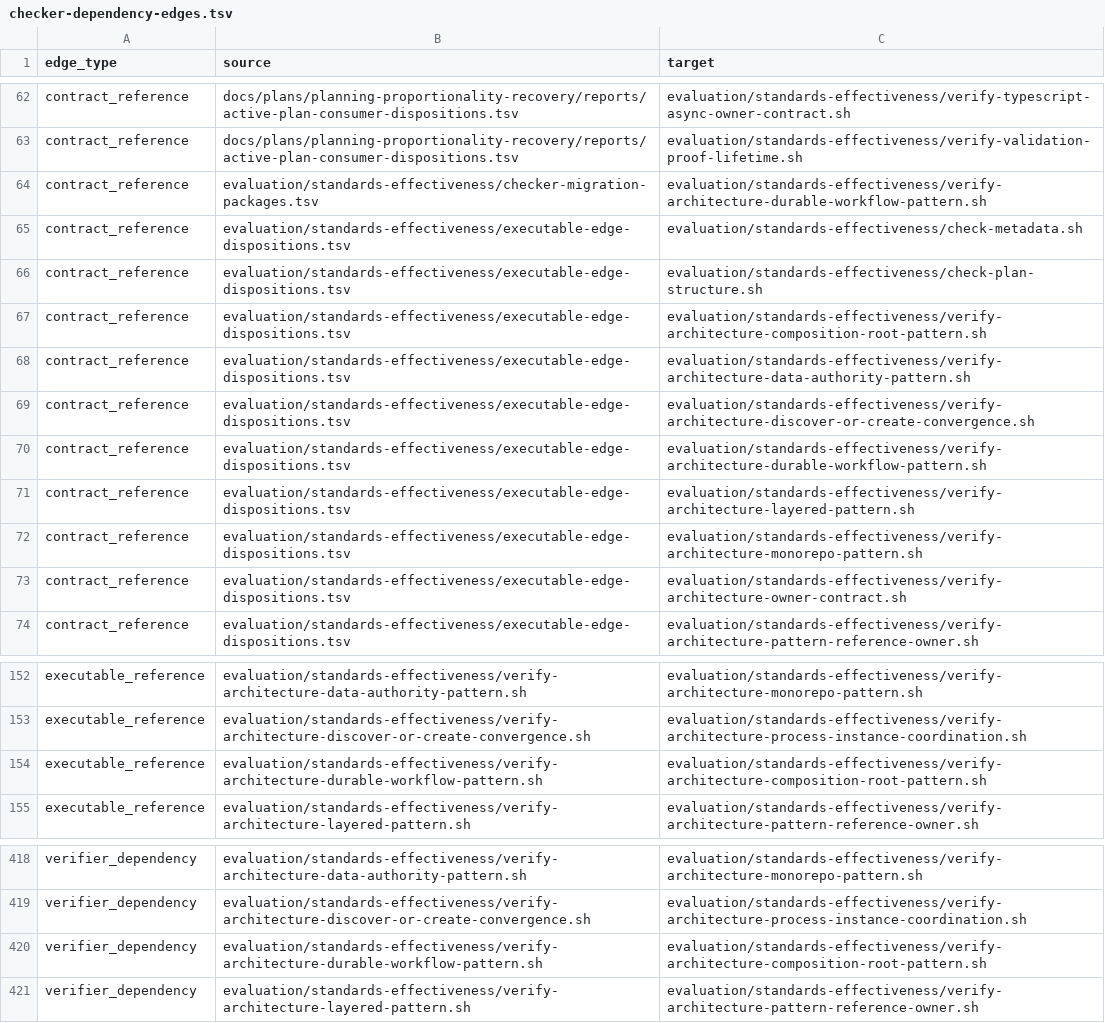
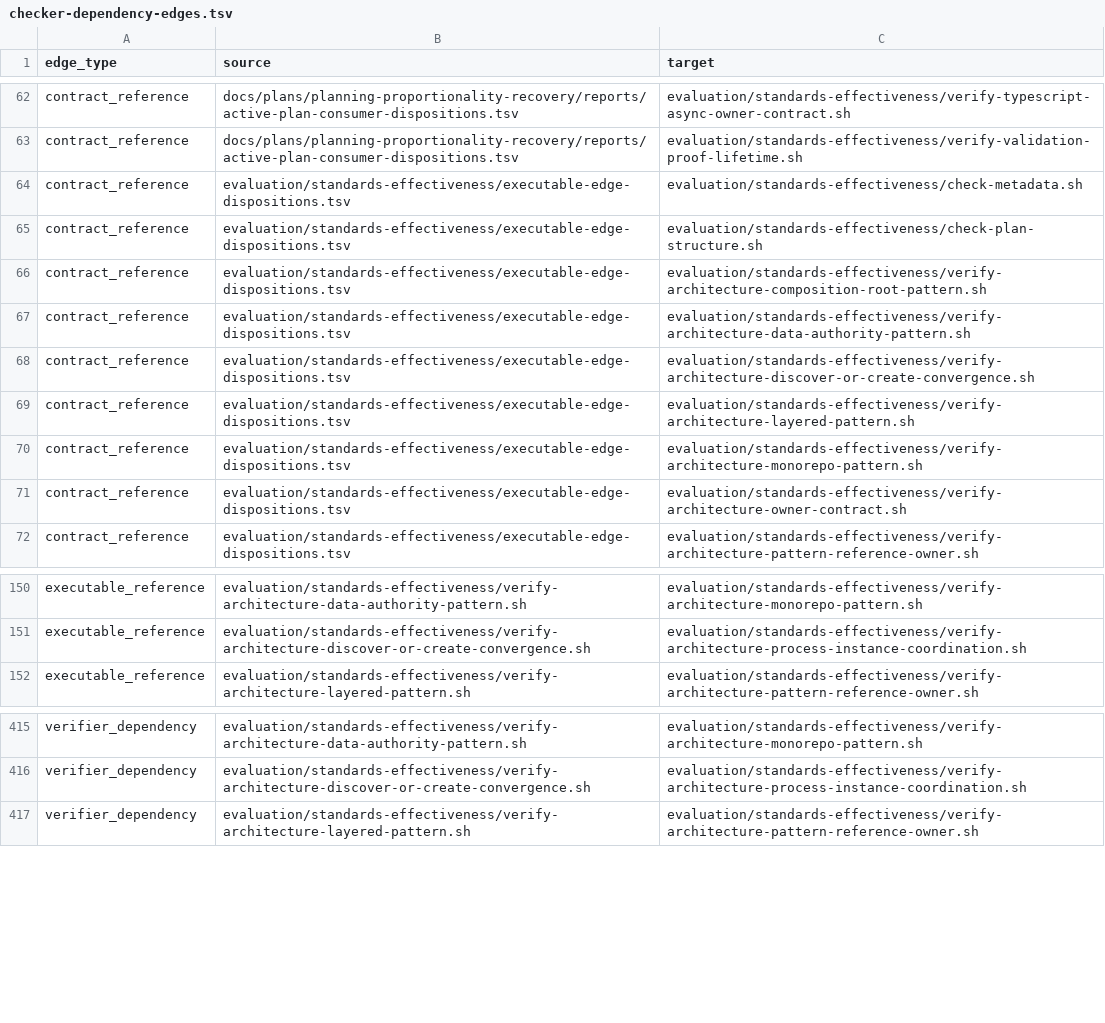
Before and after one commit to MrScripty/Coding-Standards, a TSV file: evaluation/standards-effectiveness/generated/checker-dependency-edges.tsv, drawn as a sheet; only a part is shown, gaps mark what is left out; the diff names each change by its address in the sheet, - before the commit and + after, or states it on an @@ line.

Commit message:
feat(verification): migrate durable workflow pattern
Replace the 64-line Architecture durable-workflow Bash checker with one registered reference-owner declarative suite.

Preserve all 12 typed decisions with unavailable-before-unsupported precedence, exact legacy and reference projections, case-insensitive fixed-default rejection, seven exact dispositions, and keyed row-37 owner lineage. Keep Architecture composition-root policy as an independently executed retained gate and transfer four historical references to exact suite evidence.

Delete only the replaced checker and regenerate the frozen temporary graph to 92 nodes, 592 edges, and 92 components with 88 retained Bash checkers. No policy, fixture, disposition, owner validation, nested gate, engine, wrapper, compatibility representation, false dependency, dual authority, or fallback changed.

Verification: seven disposable mutation families; 35 graph tests; 330 standards-verifier tests; all 184 declarative suites; generated freshness; active-plan checks; retained composition-root gate; complete mixed checkpoint with 88 Bash checkers; git diff --check; staged write-set review.

```diff
--- a/evaluation/standards-effectiveness/generated/checker-dependency-edges.tsv
+++ b/evaluation/standards-effectiveness/generated/checker-dependency-edges.tsv
-row 64: contract_reference | evaluation/standards-effectiveness/checker-migration-packages.tsv | evaluation/standards-effectiveness/verify-architecture-durable-workflow-pattern.sh
-row 70: contract_reference | evaluation/standards-effectiveness/executable-edge-dispositions.tsv | evaluation/standards-effectiveness/verify-architecture-durable-workflow-pattern.sh
-row 154: executable_reference | evaluation/standards-effectiveness/verify-architecture-durable-workflow-pattern.sh | evaluation/standards-effectiveness/verify-architecture-composition-root-pattern.sh
-row 420: verifier_dependency | evaluation/standards-effectiveness/verify-architecture-durable-workflow-pattern.sh | evaluation/standards-effectiveness/verify-architecture-composition-root-pattern.sh
```
Also changed, not shown: evaluation/standards-effectiveness/checker-migration-packages.tsv, evaluation/standards-effectiveness/executable-edge-dispositions.tsv, 11 other files.
